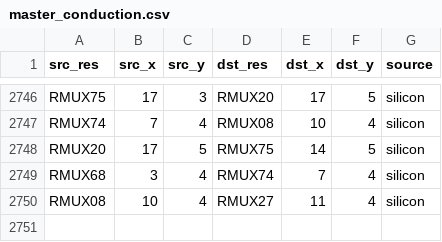
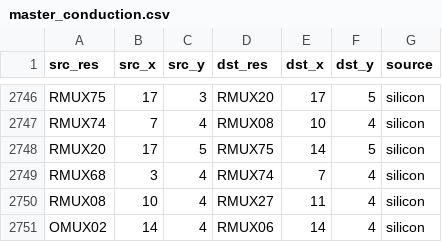
Before and after one commit to bbenchoff/AGaMEMnon, a CSV file: agamemnon/chipdb/master_conduction.csv, drawn as a sheet; only a part is shown, gaps mark what is left out.

```diff
--- a/agamemnon/chipdb/master_conduction.csv
+++ b/agamemnon/chipdb/master_conduction.csv
@@ -2750 +2750,2 @@ RMUX68,3,4,RMUX74,7,4,silicon
 RMUX08,10,4,RMUX27,11,4,silicon
+OMUX02,14,4,RMUX06,14,4,silicon
```
Also changed, not shown: 35 other files.
